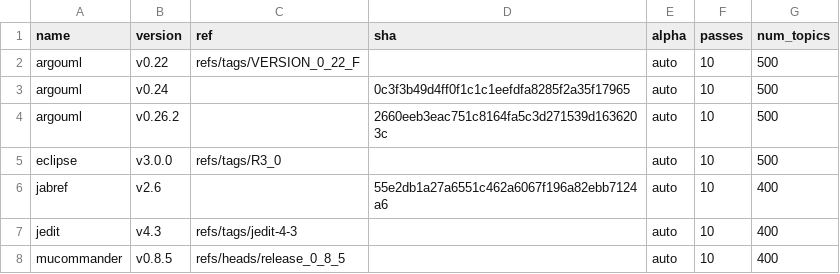
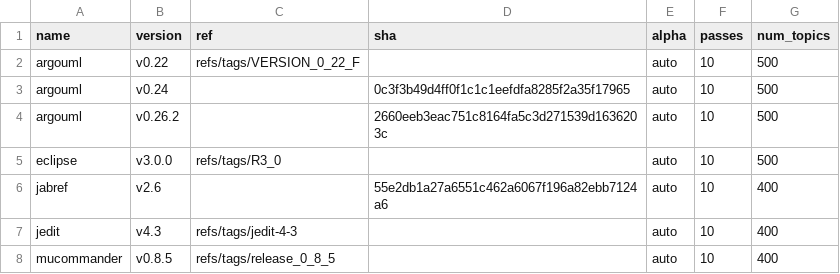
Before and after one commit to cscorley/doc2vec-feature-location, a CSV file: projects.csv, drawn as a sheet.

Commit message:
mucommander now has svn2git mirror, change refs

```diff
--- a/projects.csv
+++ b/projects.csv
@@ -7,2 +7,2 @@ jabref,v2.6,,55e2db1a27a6551c462a6067f196a82ebb7124a6,auto,10,400
 jedit,v4.3,refs/tags/jedit-4-3,,auto,10,400
-mucommander,v0.8.5,refs/heads/release_0_8_5,,auto,10,400
+mucommander,v0.8.5,refs/tags/release_0_8_5,,auto,10,400
```
